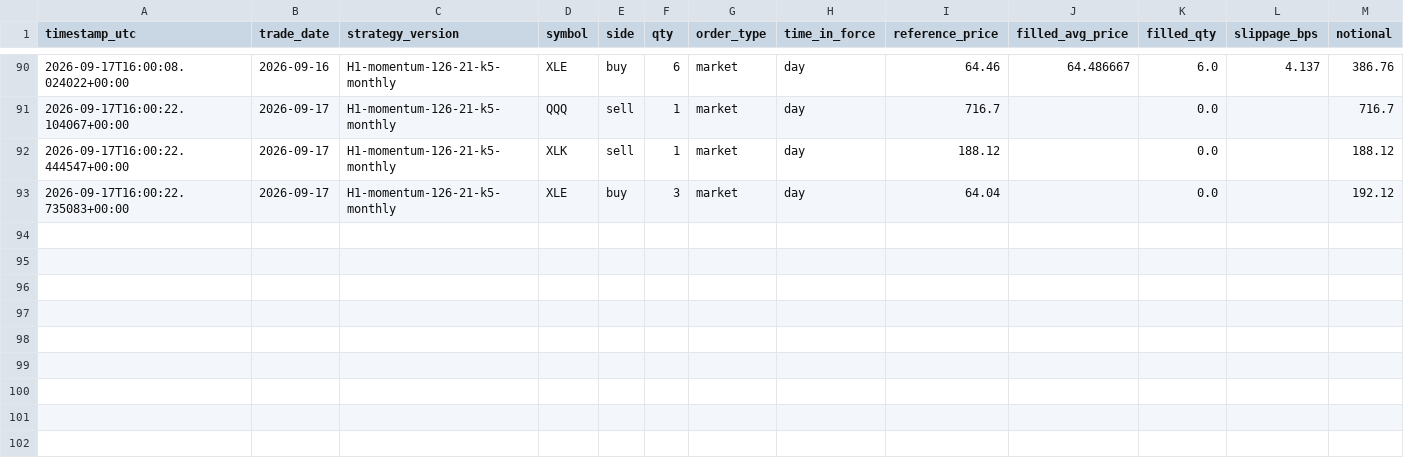
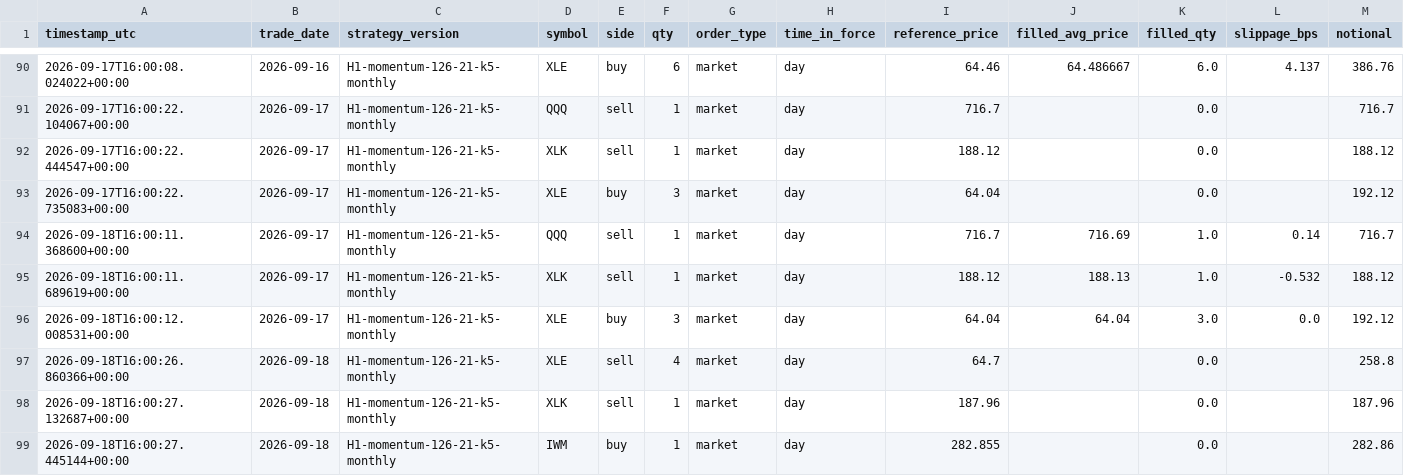
Before and after one commit to HarshitK2814/quantitative-trading-research, a CSV file: portfolio/trades.csv, drawn as a sheet; only a part is shown, gaps mark what is left out; rows hold the shown columns only; the diff names each change by its address in the sheet, - before the commit and + after, or states it on an @@ line.

```diff
--- a/portfolio/trades.csv
+++ b/portfolio/trades.csv
+row 94: 2026-09-18T16:00:11.368600+00:00 | 2026-09-17 | H1-momentum-126-21-k5-monthly | QQQ | sell | 1 | market | day | 716.7 | 716.69 | 1.0 | 0.14 | 716.7
+row 95: 2026-09-18T16:00:11.689619+00:00 | 2026-09-17 | H1-momentum-126-21-k5-monthly | XLK | sell | 1 | market | day | 188.12 | 188.13 | 1.0 | -0.532 | 188.12
+row 96: 2026-09-18T16:00:12.008531+00:00 | 2026-09-17 | H1-momentum-126-21-k5-monthly | XLE | buy | 3 | market | day | 64.04 | 64.04 | 3.0 | 0.0 | 192.12
+row 97: 2026-09-18T16:00:26.860366+00:00 | 2026-09-18 | H1-momentum-126-21-k5-monthly | XLE | sell | 4 | market | day | 64.7 |  | 0.0 |  | 258.8
+row 98: 2026-09-18T16:00:27.132687+00:00 | 2026-09-18 | H1-momentum-126-21-k5-monthly | XLK | sell | 1 | market | day | 187.96 |  | 0.0 |  | 187.96
+row 99: 2026-09-18T16:00:27.445144+00:00 | 2026-09-18 | H1-momentum-126-21-k5-monthly | IWM | buy | 1 | market | day | 282.855 |  | 0.0 |  | 282.86
```
Also changed, not shown: portfolio/daily_snapshot.csv, 1 other file.
